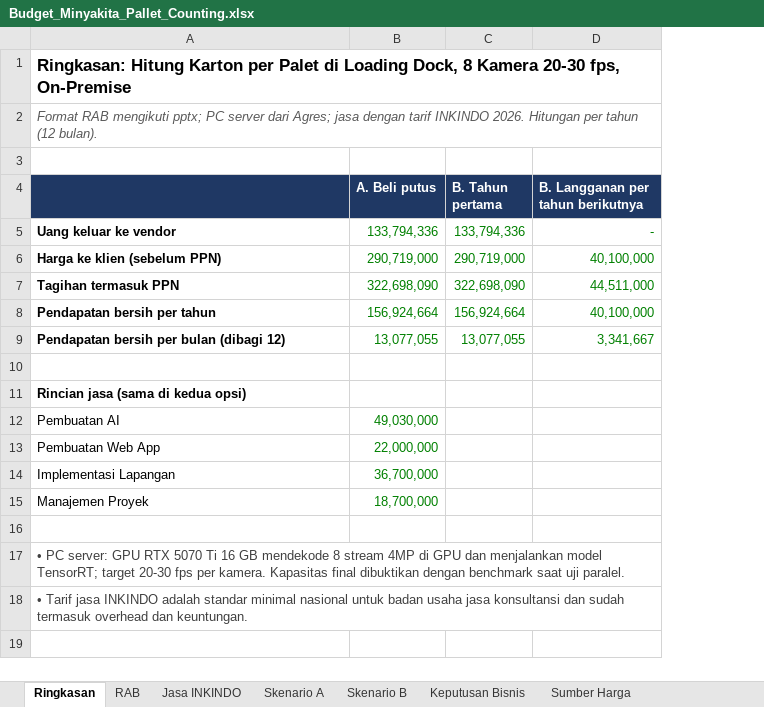
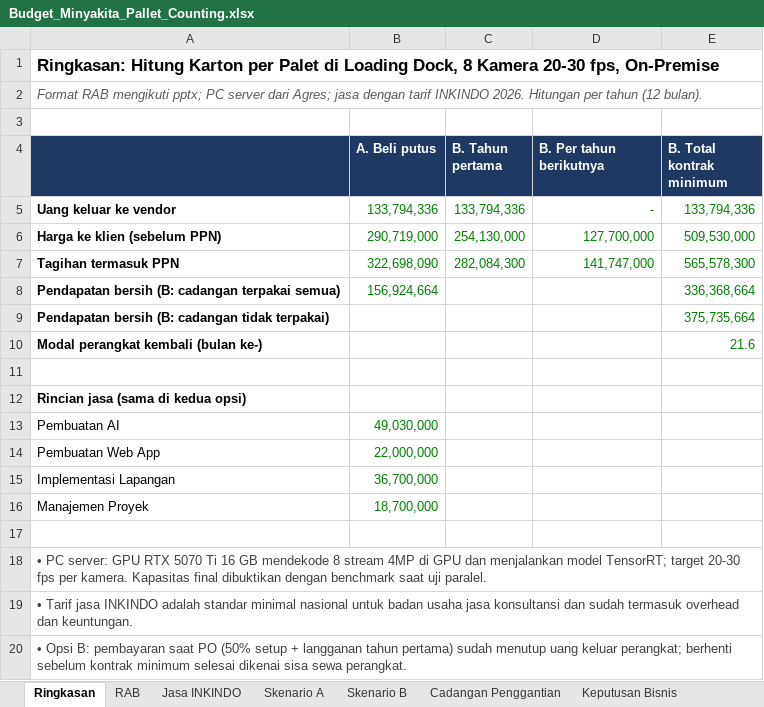
Before and after one commit to sndypvtra/coba_coba, an Excel workbook: projects/minyakita_pallet_budget/Budget_Minyakita_Pallet_Counting.xlsx, sheet Ringkasan, drawn as a sheet; values as stored, in another font and other column widths than the file's, no borders; removed rows and columns are numbered as before the commit, all else as after; the diff names each change by its address in the sheet, - before the commit and + after, or states it on an @@ line.

```diff
--- a/projects/minyakita_pallet_budget/Budget_Minyakita_Pallet_Counting.xlsx (sheet Ringkasan)
+++ b/projects/minyakita_pallet_budget/Budget_Minyakita_Pallet_Counting.xlsx (sheet Ringkasan)
+sheet tab: Cadangan Penggantian
+column E (B. Total kontrak minimum), rows 5-7: 133,794,336 | 509,530,000 | 565,578,300
-D4: B. Langganan per tahun berikutnya
+D4: B. Per tahun berikutnya
-C6 (B. Tahun pertama): 290,719,000
+C6 (B. Tahun pertama): 254,130,000
-D6 (B. Per tahun berikutnya): 40,100,000
+D6 (B. Per tahun berikutnya): 127,700,000
-C7 (B. Tahun pertama): 322,698,090
+C7 (B. Tahun pertama): 282,084,300
-D7 (B. Per tahun berikutnya): 44,511,000
+D7 (B. Per tahun berikutnya): 141,747,000
-row 8: Pendapatan bersih per tahun | 156,924,664 | 156,924,664 | 40,100,000
-row 9: Pendapatan bersih per bulan (dibagi 12) | 13,077,055 | 13,077,055 | 3,341,667
+row 8: Pendapatan bersih (B: cadangan terpakai semua) | 156,924,664 |  |  | 336,368,664
+row 9: Pendapatan bersih (B: cadangan tidak terpakai) |  |  |  | 375,735,664
+row 10: Modal perangkat kembali (bulan ke-) |  |  |  | 21.6
+row 20: • Opsi B: pembayaran saat PO (50% setup + langganan tahun pertama) sudah menutup uang keluar perangkat; berhenti sebelum kontrak minimum selesai dikenai sisa sewa perangkat.
```
Also changed, not shown: sheet Skenario B, sheet Keputusan Bisnis, sheet Sumber Harga, formulas that keep their value, projects/minyakita_pallet_budget/Penawaran_Minyakita_Loading_Dock.xlsx, 2 other files.
